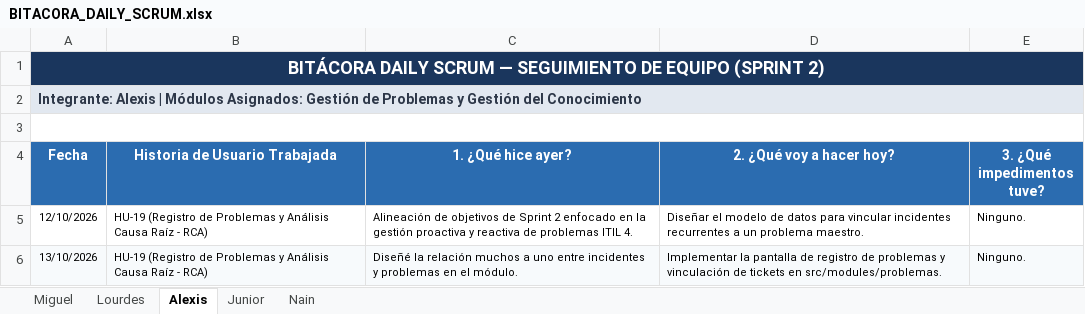
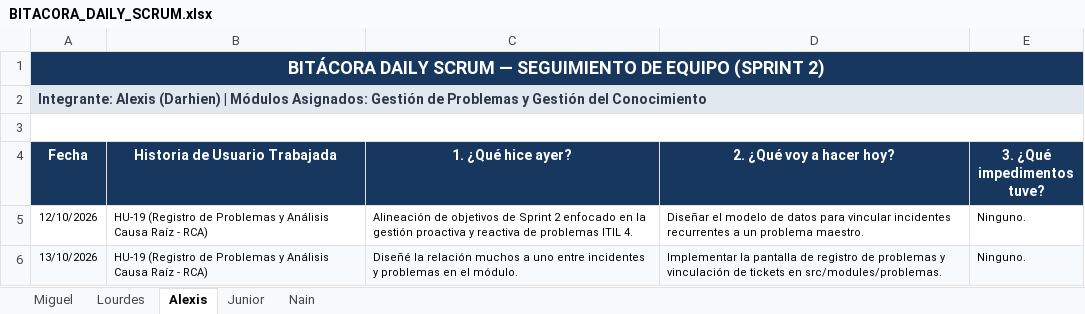
Before and after one commit to Azure-2312/FlowDesk-Software-ITSM, an Excel workbook: DOCUMENTACIÓN/BITACORA_DAILY_SCRUM.xlsx, sheet Alexis, drawn as a sheet; only a part is shown; values as stored, in another font and other column widths than the file's, no borders; the diff names each change by its address in the sheet, - before the commit and + after, or states it on an @@ line.

Commit message:
docs(scrum): clarificar referencia de Alexis (Darhien) en asignacion y scrum

```diff
--- a/DOCUMENTACIÓN/BITACORA_DAILY_SCRUM.xlsx (sheet Alexis)
+++ b/DOCUMENTACIÓN/BITACORA_DAILY_SCRUM.xlsx (sheet Alexis)
-A2 (Fecha): Integrante: Alexis | Módulos…
+A2 (Fecha): Integrante: Alexis (Darhien) | Módulos…
-A4:E4 fill: #2B6CB0
+A4:E4 fill: #17375E
```
Also changed, not shown: sheet Miguel, sheet Lourdes, sheet Nain, sheet Junior, 2 other files.
